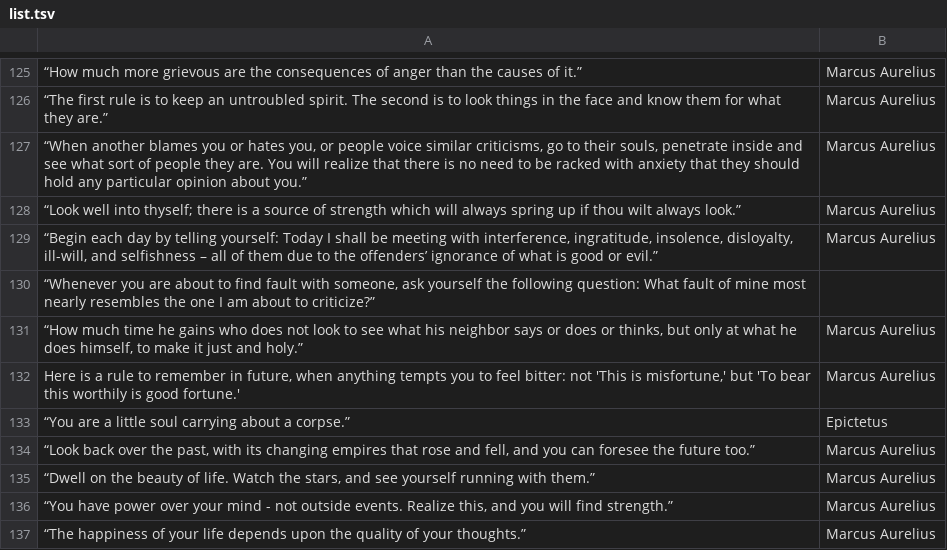
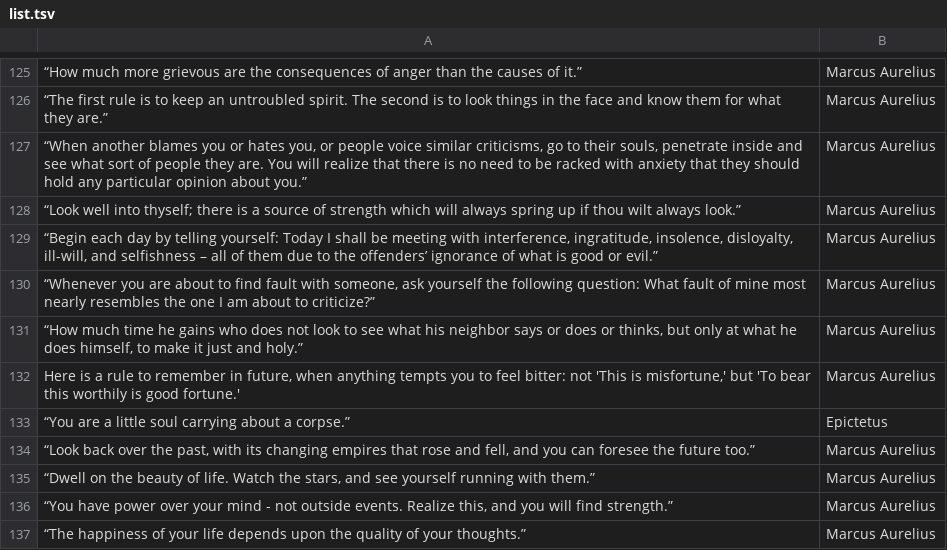
Before and after one commit to stoicmaxims/stoicmaxims.github.io, a TSV file: list.tsv, drawn as a sheet; only a part is shown, gaps mark what is left out; the diff names each change by its address in the sheet, - before the commit and + after, or states it on an @@ line.

Commit message:
Update list.tsv

```diff
--- a/list.tsv
+++ b/list.tsv
-B130: (empty)
+B130: Marcus Aurelius
```
